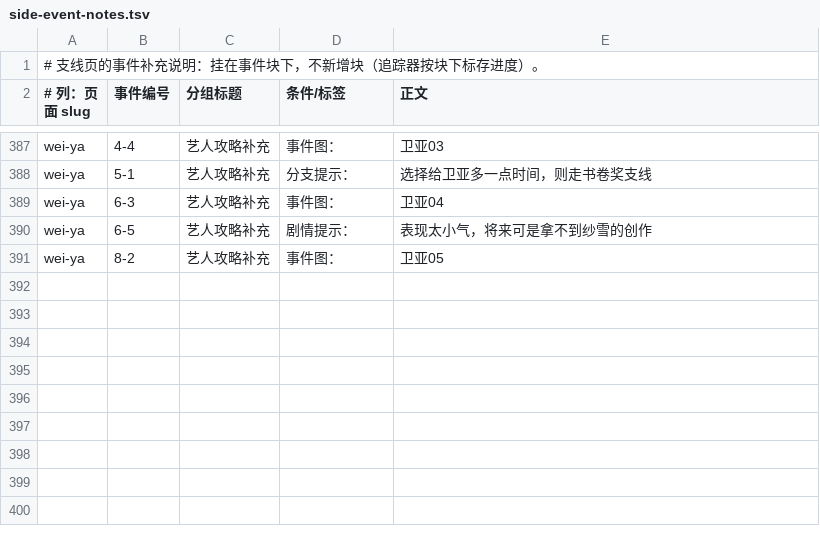
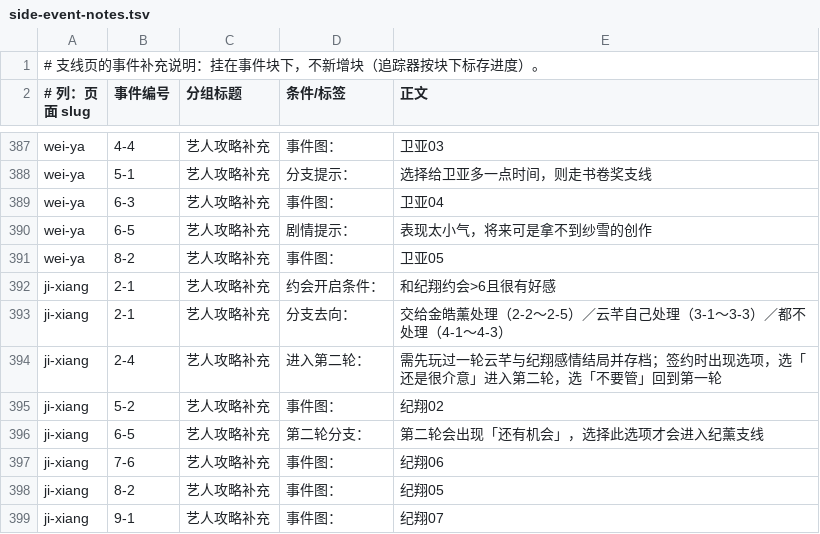
Before and after one commit to luopeijun/mxzy3-guide, a TSV file: sources/sweet/side-event-notes.tsv, drawn as a sheet; only a part is shown, gaps mark what is left out.

Commit message:
docs: add ji xiang guide notes

```diff
--- a/sources/sweet/side-event-notes.tsv
+++ b/sources/sweet/side-event-notes.tsv
@@ -391 +391,9 @@ wei-ya	6-5	艺人攻略补充	剧情提示：	表现太小气，将来可是拿
 wei-ya	8-2	艺人攻略补充	事件图：	卫亚05
+ji-xiang	2-1	艺人攻略补充	约会开启条件：	和纪翔约会>6且很有好感
+ji-xiang	2-1	艺人攻略补充	分支去向：	交给金皓薰处理（2-2～2-5）／云芊自己处理（3-1～3-3）／都不处理（4-1～4-3）
+ji-xiang	2-4	艺人攻略补充	进入第二轮：	需先玩过一轮云芊与纪翔感情结局并存档；签约时出现选项，选「还是很介意」进入第二轮，选「不要管」回到第一轮
+ji-xiang	5-2	艺人攻略补充	事件图：	纪翔02
+ji-xiang	6-5	艺人攻略补充	第二轮分支：	第二轮会出现「还有机会」，选择此选项才会进入纪薰支线
+ji-xiang	7-6	艺人攻略补充	事件图：	纪翔06
+ji-xiang	8-2	艺人攻略补充	事件图：	纪翔05
+ji-xiang	9-1	艺人攻略补充	事件图：	纪翔07
```
Also changed, not shown: 2 other files.
